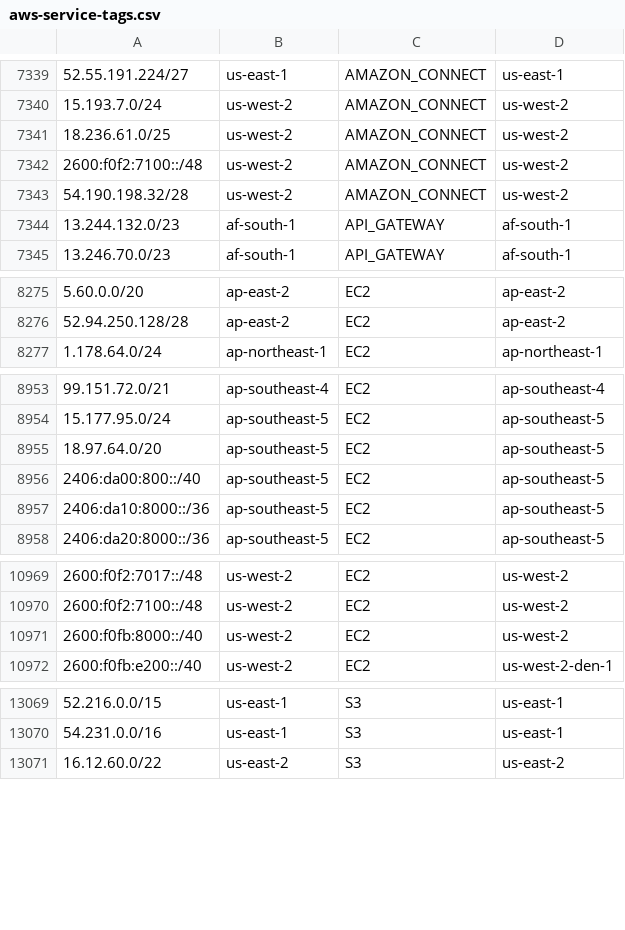
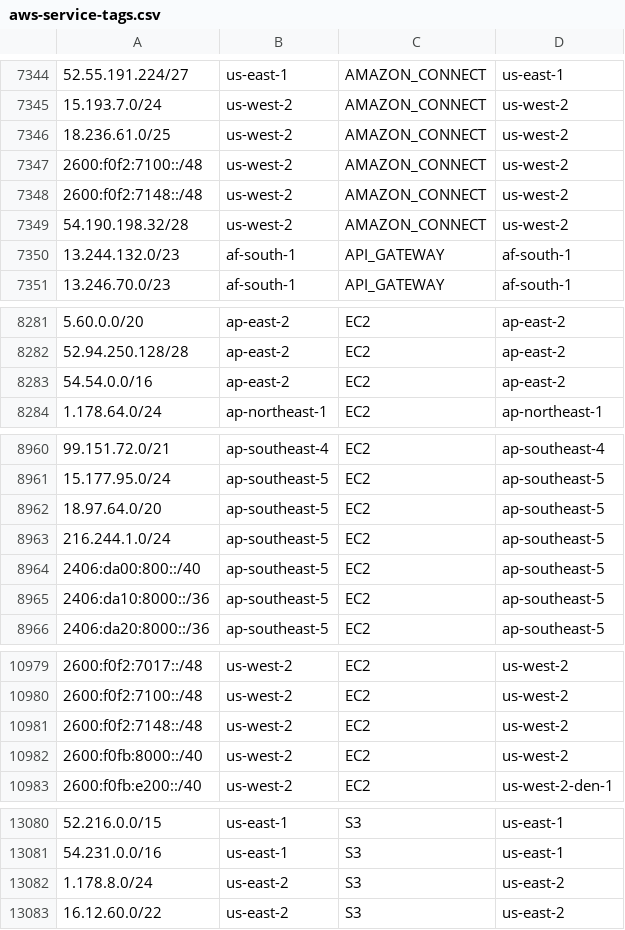
Before and after one commit to KustoKing/known-ip-addresses, a CSV file: cloud-ip-ranges/aws-service-tags.csv, drawn as a sheet; only a part is shown, gaps mark what is left out; the diff covers the shown part only; the diff names each change by its address in the sheet, - before the commit and + after, or states it on an @@ line.

```diff
--- a/cloud-ip-ranges/aws-service-tags.csv
+++ b/cloud-ip-ranges/aws-service-tags.csv
+row 7348: 2600:f0f2:7148::/48 | us-west-2 | AMAZON_CONNECT | us-west-2
+row 8283: 54.54.0.0/16 | ap-east-2 | EC2 | ap-east-2
+row 8963: 216.244.1.0/24 | ap-southeast-5 | EC2 | ap-southeast-5
+row 10981: 2600:f0f2:7148::/48 | us-west-2 | EC2 | us-west-2
+row 13082: 1.178.8.0/24 | us-east-2 | S3 | us-east-2
```
Also changed, not shown: 8 added rows elsewhere in this file.
